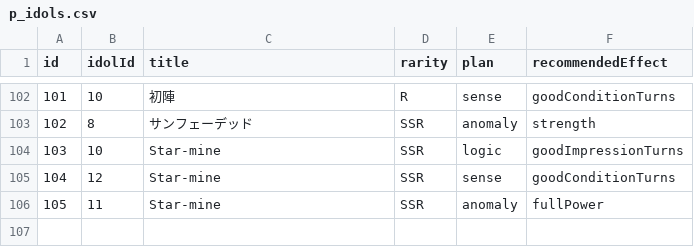
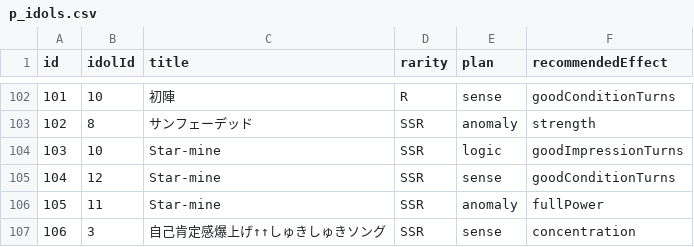
Before and after one commit to surisuririsu/gakumas-tools, a CSV file: packages/gakumas-data/csv/p_idols.csv, drawn as a sheet; only a part is shown, gaps mark what is left out.

```diff
--- a/packages/gakumas-data/csv/p_idols.csv
+++ b/packages/gakumas-data/csv/p_idols.csv
@@ -106 +106,2 @@ id,idolId,title,rarity,plan,recommendedEffect
 105,11,Star-mine,SSR,anomaly,fullPower
+106,3,自己肯定感爆上げ↑↑しゅきしゅきソング,SSR,sense,concentration
```
Also changed, not shown: packages/gakumas-data/csv/p_items.csv, packages/gakumas-data/csv/skill_cards.csv, 18 other files.
